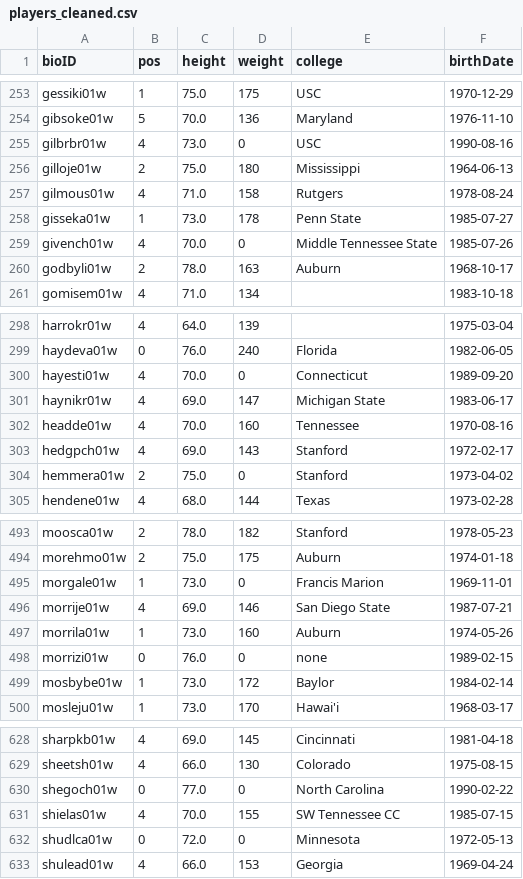
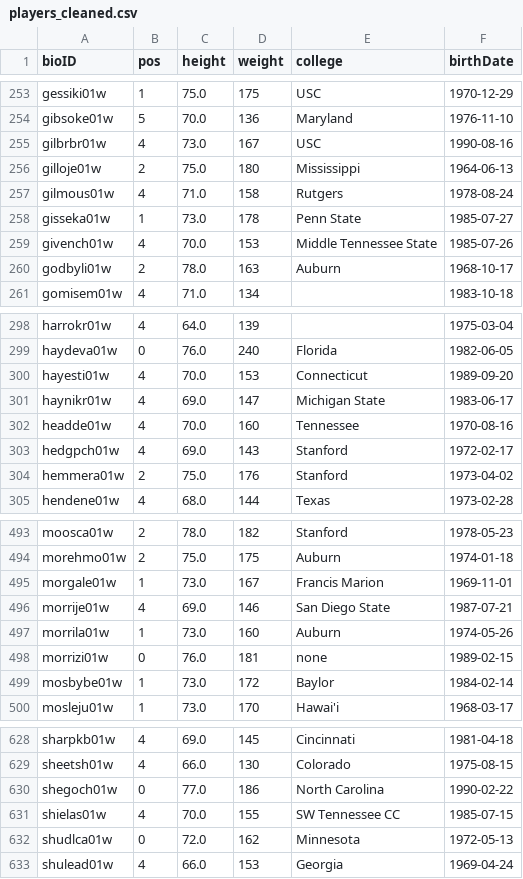
Before and after one commit to GoncaloMatias1/MEIC-AC, a CSV file: data/basketballPlayoffs_cleaned/players_cleaned.csv, drawn as a sheet; only a part is shown, gaps mark what is left out; the diff covers the shown part only.

Commit message:
dealing with players weight missing data

```diff
--- a/data/basketballPlayoffs_cleaned/players_cleaned.csv
+++ b/data/basketballPlayoffs_cleaned/players_cleaned.csv
@@ -254,3 +254,3 @@ gessiki01w,1,75.0,175,USC,1970-12-29
 gibsoke01w,5,70.0,136,Maryland,1976-11-10
-gilbrbr01w,4,73.0,0,USC,1990-08-16
+gilbrbr01w,4,73.0,167,USC,1990-08-16
 gilloje01w,2,75.0,180,Mississippi,1964-06-13
@@ -258,3 +258,3 @@ gilmous01w,4,71.0,158,Rutgers,1978-08-24
 gisseka01w,1,73.0,178,Penn State,1985-07-27
-givench01w,4,70.0,0,Middle Tennessee State,1985-07-26
+givench01w,4,70.0,153,Middle Tennessee State,1985-07-26
 godbyli01w,2,78.0,163,Auburn,1968-10-17
@@ -299,3 +299,3 @@ harrokr01w,4,64.0,139,,1975-03-04
 haydeva01w,0,76.0,240,Florida,1982-06-05
-hayesti01w,4,70.0,0,Connecticut,1989-09-20
+hayesti01w,4,70.0,153,Connecticut,1989-09-20
 haynikr01w,4,69.0,147,Michigan State,1983-06-17
@@ -303,3 +303,3 @@ headde01w,4,70.0,160,Tennessee,1970-08-16
 hedgpch01w,4,69.0,143,Stanford,1972-02-17
-hemmera01w,2,75.0,0,Stanford,1973-04-02
+hemmera01w,2,75.0,176,Stanford,1973-04-02
 hendene01w,4,68.0,144,Texas,1973-02-28
@@ -494,6 +494,6 @@ moosca01w,2,78.0,182,Stanford,1978-05-23
 morehmo01w,2,75.0,175,Auburn,1974-01-18
-morgale01w,1,73.0,0,Francis Marion,1969-11-01
+morgale01w,1,73.0,167,Francis Marion,1969-11-01
 morrije01w,4,69.0,146,San Diego State,1987-07-21
 morrila01w,1,73.0,160,Auburn,1974-05-26
-morrizi01w,0,76.0,0,none,1989-02-15
+morrizi01w,0,76.0,181,none,1989-02-15
 mosbybe01w,1,73.0,172,Baylor,1984-02-14
@@ -629,5 +629,5 @@ sharpkb01w,4,69.0,145,Cincinnati,1981-04-18
 sheetsh01w,4,66.0,130,Colorado,1975-08-15
-shegoch01w,0,77.0,0,North Carolina,1990-02-22
+shegoch01w,0,77.0,186,North Carolina,1990-02-22
 shielas01w,4,70.0,155,SW Tennessee CC,1985-07-15
-shudlca01w,0,72.0,0,Minnesota,1972-05-13
+shudlca01w,0,72.0,162,Minnesota,1972-05-13
 shulead01w,4,66.0,153,Georgia,1969-04-24
```
Also changed, not shown: 29 edited cells elsewhere in this file, 2 other files.
